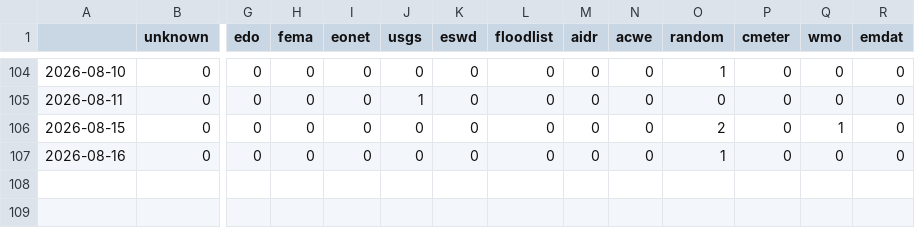
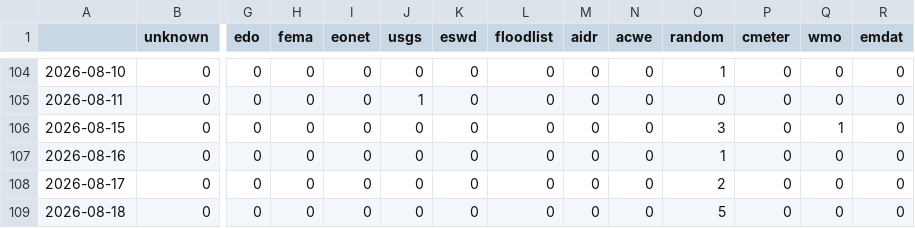
Before and after one commit to kamic-news/koreanExtremes, a CSV file: csv/feeds_date.csv, drawn as a sheet; only a part is shown, gaps mark what is left out; rows hold the shown columns only; the diff names each change by its address in the sheet, - before the commit and + after, or states it on an @@ line.

```diff
--- a/csv/feeds_date.csv
+++ b/csv/feeds_date.csv
-O106 (random): 2
+O106 (random): 3
+row 108: 2026-08-17 | 0 | 0 | 0 | 0 | 0 | 0 | 0 | 0 | 0 | 2 | 0 | 0 | 0
+row 109: 2026-08-18 | 0 | 0 | 0 | 0 | 0 | 0 | 0 | 0 | 0 | 5 | 0 | 0 | 0
```
Also changed, not shown: csv/extremes_date.csv, 5 other files.
